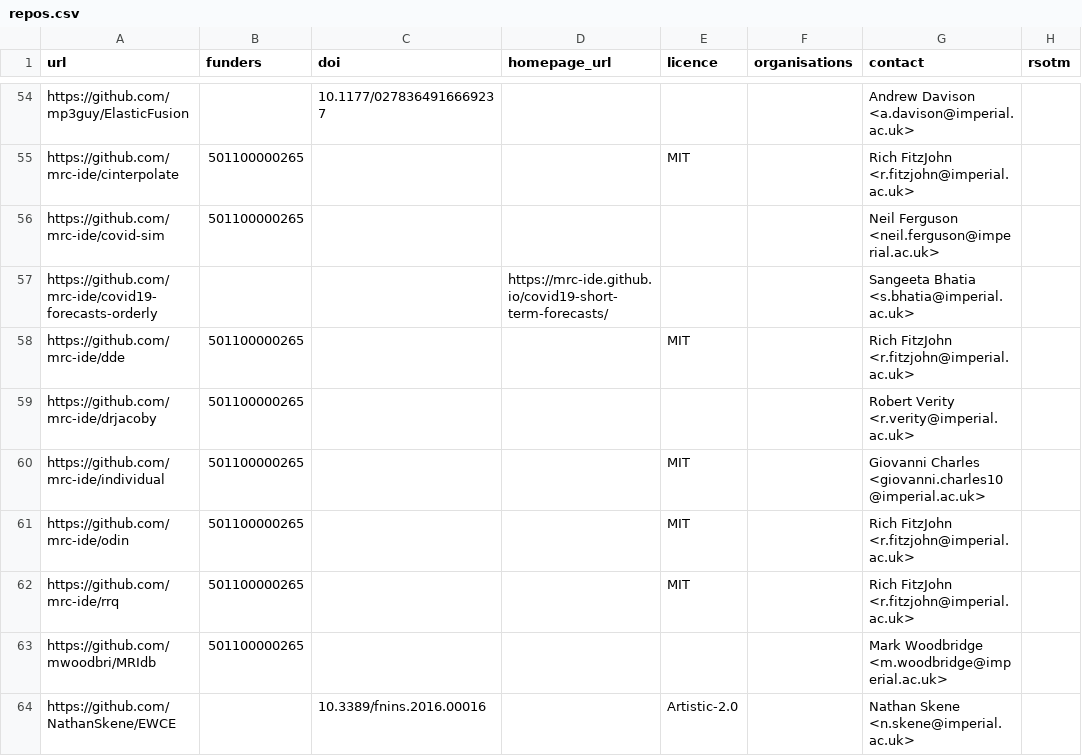
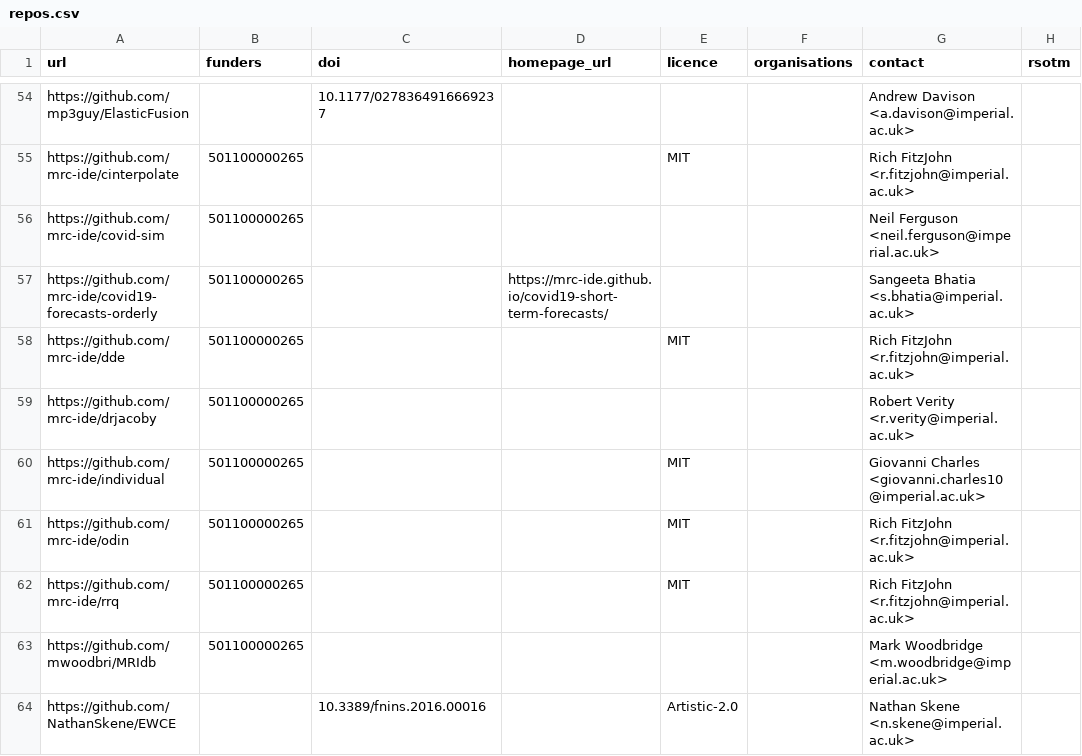
Before and after one commit to ImperialCollegeLondon/research-software-directory, a CSV file: repos.csv, drawn as a sheet; only a part is shown, gaps mark what is left out.

Commit message:
Add MRC to covid19-forecasts-orderly

```diff
--- a/repos.csv
+++ b/repos.csv
@@ -56,3 +56,3 @@ https://github.com/mrc-ide/cinterpolate,501100000265,,,MIT,,Rich FitzJohn <r.fit
 https://github.com/mrc-ide/covid-sim,501100000265,,,,,Neil Ferguson <neil.ferguson@imperial.ac.uk>,
-https://github.com/mrc-ide/covid19-forecasts-orderly,,,https://mrc-ide.github.io/covid19-short-term-forecasts/,,,Sangeeta Bhatia <s.bhatia@imperial.ac.uk>,
+https://github.com/mrc-ide/covid19-forecasts-orderly,501100000265,,https://mrc-ide.github.io/covid19-short-term-forecasts/,,,Sangeeta Bhatia <s.bhatia@imperial.ac.uk>,
 https://github.com/mrc-ide/dde,501100000265,,,MIT,,Rich FitzJohn <r.fitzjohn@imperial.ac.uk>,
```
